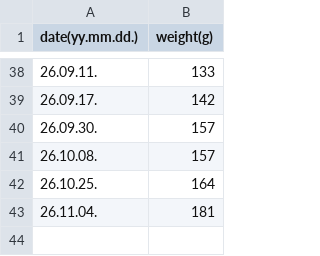
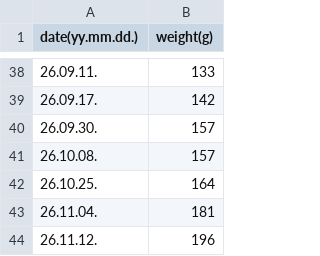
Before and after one commit to seminarNotes/yukji, a CSV file: assets/weight_yukji.csv, drawn as a sheet; only a part is shown, gaps mark what is left out; the diff names each change by its address in the sheet, - before the commit and + after, or states it on an @@ line.

Commit message:
Update weight_yukji.csv

```diff
--- a/assets/weight_yukji.csv
+++ b/assets/weight_yukji.csv
+row 44: 26.11.12. | 196
```
